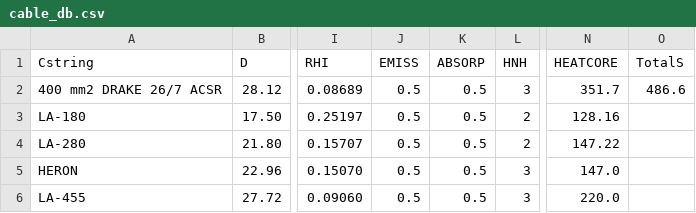
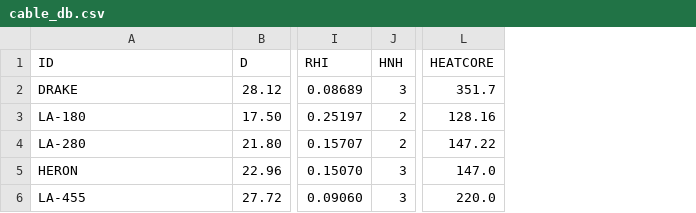
Before and after one commit to gteasoft/pypacity, a CSV file: cable/cable_db.csv, drawn as a sheet; only a part is shown, gaps mark what is left out; the diff names each change by its address in the sheet, - before the commit and + after, or states it on an @@ line.

Commit message:
Refactor cable loading from CSV and clean conductor IDs
- Replaced hardcoded cable definitions in cable.py with data loaded from cable_db.csv.
- Renamed cable identifier column from Cstring to ID.
- Simplified Drake conductor ID to DRAKE.
- Removed unused TotalS field and set_param() helper.
- Moved shared/default cable properties back into cable.py to avoid CSV duplication.
- Split set_cable() into small internal helpers for lookup, data application, defaults, and mode overrides.
- Updated IEEE output and examples/notebooks to use Cable.ID and DRAKE.
- Reworked load_cable_db.ipynb with clean examples for loading built-in and custom cable data.

```diff
--- a/cable/cable_db.csv
+++ b/cable/cable_db.csv
-column J (EMISS), rows 2-6: all 0.5
-column K (ABSORP), rows 2-6: all 0.5
-column O (TotalS), row 2: 486.6
-A1: Cstring
+A1: ID
-A2 (ID): 400 mm2 DRAKE 26/7 ACSR
+A2 (ID): DRAKE
```
Also changed, not shown: 8 other files.
